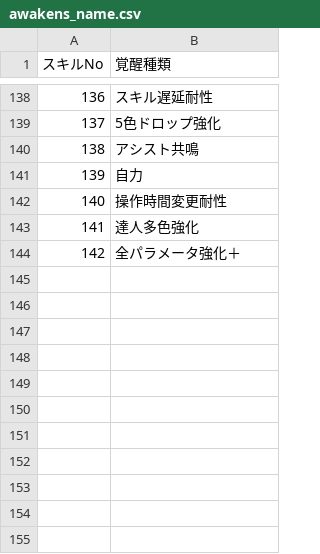
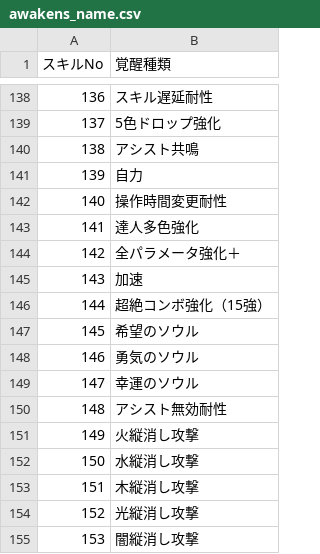
Before and after one commit to tsukikagegou-coder/pad-assistv03, a CSV file: awakens/awakens_name.csv, drawn as a sheet; only a part is shown, gaps mark what is left out; the diff names each change by its address in the sheet, - before the commit and + after, or states it on an @@ line.

```diff
--- a/awakens/awakens_name.csv
+++ b/awakens/awakens_name.csv
+row 145: 143 | 加速
+row 146: 144 | 超絶コンボ強化（15強）
+row 147: 145 | 希望のソウル
+row 148: 146 | 勇気のソウル
+row 149: 147 | 幸運のソウル
+row 150: 148 | アシスト無効耐性
+row 151: 149 | 火縦消し攻撃
+row 152: 150 | 水縦消し攻撃
+row 153: 151 | 木縦消し攻撃
+row 154: 152 | 光縦消し攻撃
+row 155: 153 | 闇縦消し攻撃
```
Also changed, not shown: awakens/覚醒スキル倍率表.csv.
